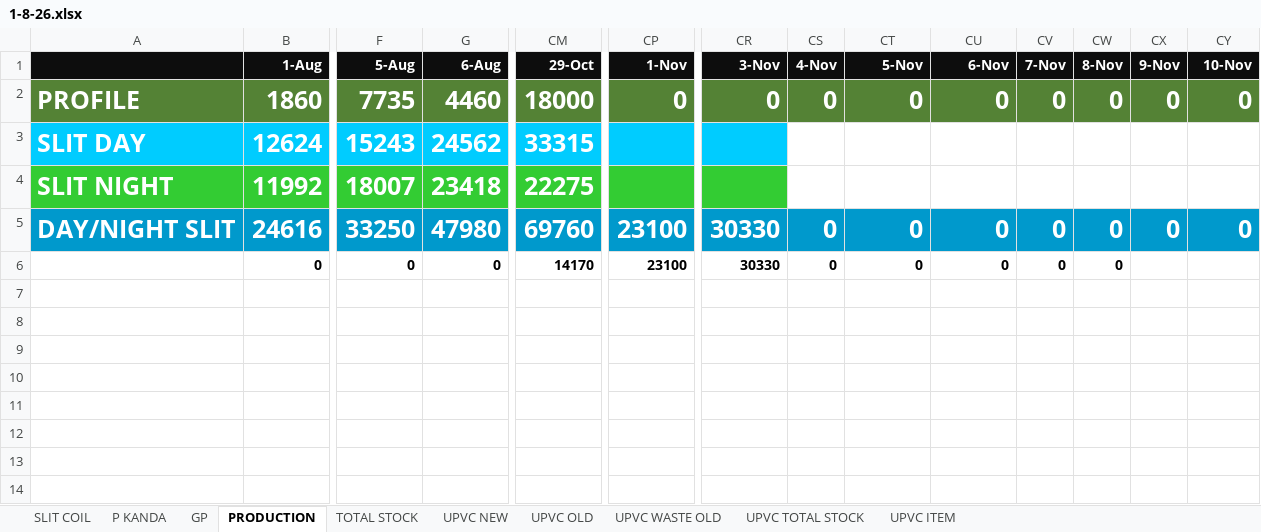
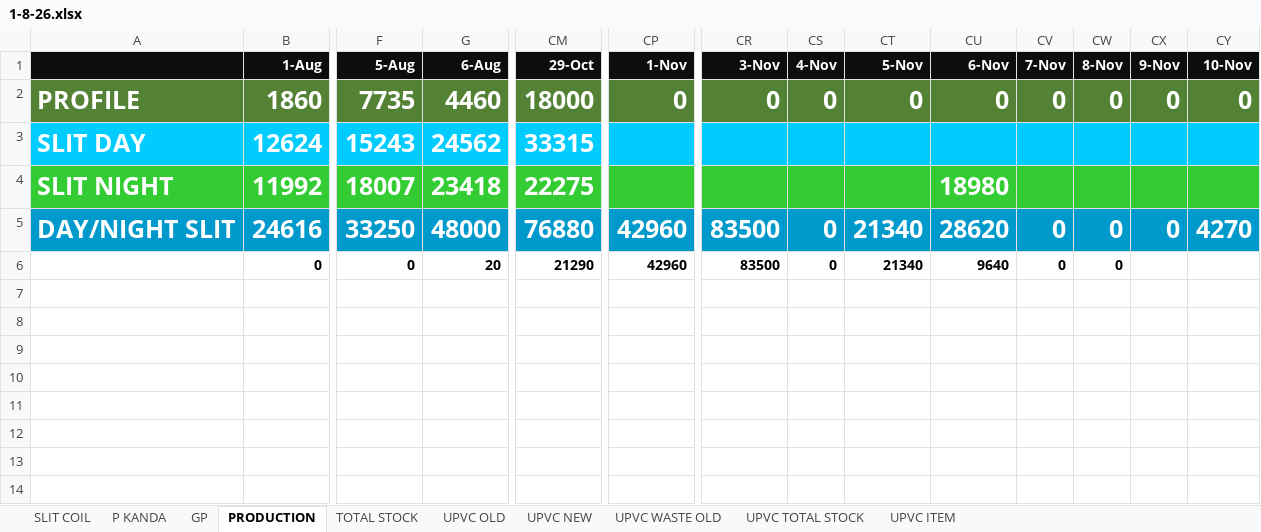
Before and after one commit to babri3726-ctrl/Durasmart2154, an Excel workbook: data/1-8-26.xlsx, sheet PRODUCTION, drawn as a sheet; only a part is shown, gaps mark what is left out; values as stored, in another font and other column widths than the file's, no borders; the diff names each change by its address in the sheet, - before the commit and + after, or states it on an @@ line.

```diff
--- a/data/1-8-26.xlsx (sheet PRODUCTION)
+++ b/data/1-8-26.xlsx (sheet PRODUCTION)
@@ sheet tab order changed: SLIT COIL | P KANDA | GP | PRODUCTION | TOTAL STOCK | UPVC OLD | UPVC NEW | UPVC WASTE OLD | UPVC TOTAL STOCK | UPVC ITEM @@
-CS3:CY3 fill: none
+CS3:CY3 fill: #00CCFF
-CS4:CY4 fill: none
+CS4:CY4 fill: #33CC33
-CU4 (6-Nov): (empty)
+CU4 (6-Nov): 18980
-G5 (6-Aug): 47980
+G5 (6-Aug): 48000
-CM5 (29-Oct): 69760
+CM5 (29-Oct): 76880
-CP5:CP6 (1-Nov): 23100
+CP5:CP6 (1-Nov): 42960
-CR5:CR6 (3-Nov): 30330
+CR5:CR6 (3-Nov): 83500
-CT5:CT6 (5-Nov): 0
+CT5:CT6 (5-Nov): 21340
-CU5 (6-Nov): 0
+CU5 (6-Nov): 28620
-CY5 (10-Nov): 0
+CY5 (10-Nov): 4270
-G6 (6-Aug): 0
+G6 (6-Aug): 20
-CM6 (29-Oct): 14170
+CM6 (29-Oct): 21290
-CU6 (6-Nov): 0
+CU6 (6-Nov): 9640
```
Also changed, not shown: sheet SLIT COIL, sheet TOTAL STOCK, sheet P KANDA, sheet UPVC NEW, sheet UPVC ITEM, sheet UPVC TOTAL STOCK, formulas that keep their value, 32 other files.
